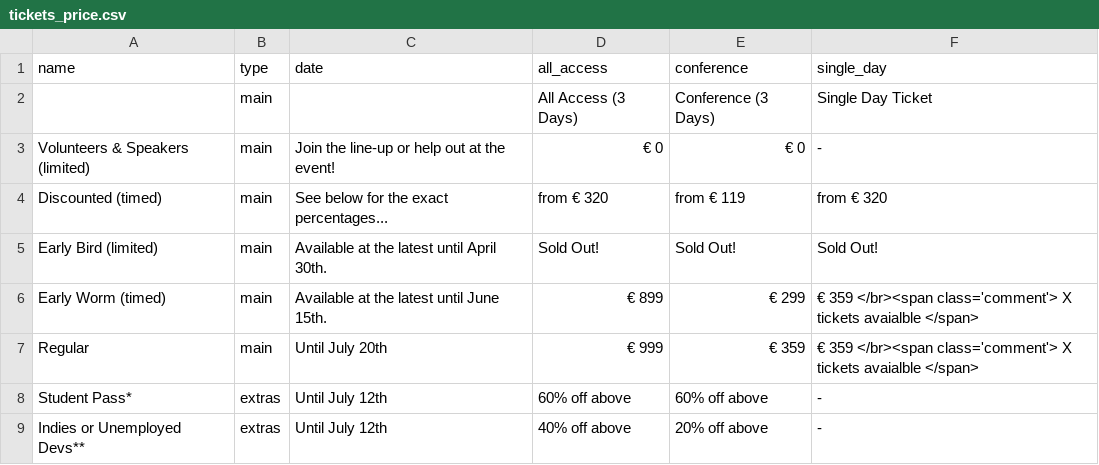
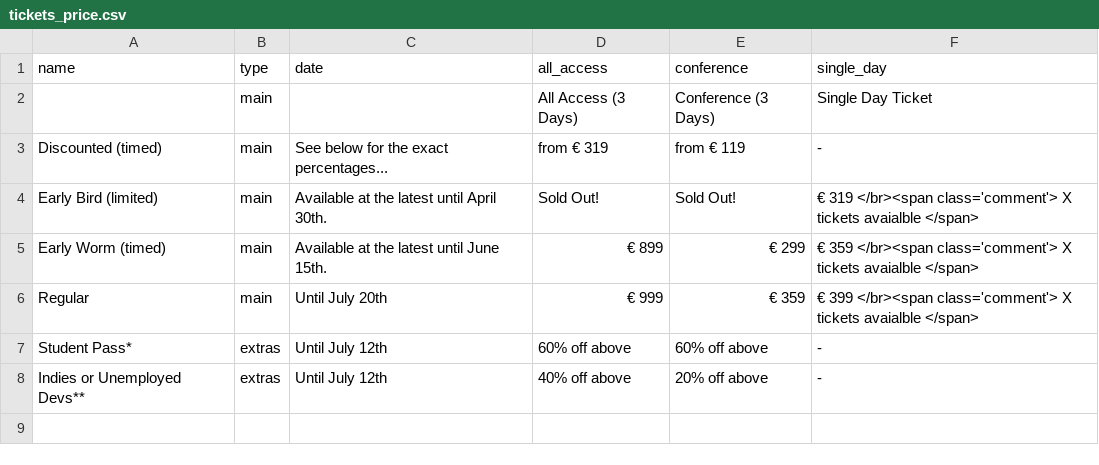
Before and after one commit to speedingdeer/nucl.ai, a CSV file: _data/tickets_price.csv, drawn as a sheet.

Commit message:
Fixed tickets prices.

```diff
--- a/_data/tickets_price.csv
+++ b/_data/tickets_price.csv
@@ -2,7 +2,6 @@ name,type,date,all_access,conference,single_day
 "",main,"",All Access (3 Days),Conference (3 Days),Single Day Ticket
-Volunteers & Speakers (limited),main,Join the line-up or help out at the event!,€ 0,€ 0,-
-Discounted (timed),main,See below for the exact percentages...,from € 320,from € 119,from € 320
-Early Bird (limited),main,Available at the latest until April 30th.,Sold Out!,Sold Out!,Sold Out!
+Discounted (timed),main,See below for the exact percentages...,from € 319,from € 119, -
+Early Bird (limited),main,Available at the latest until April 30th.,Sold Out!,Sold Out!, € 319  </br><span class='comment'> X tickets avaialble </span>
 Early Worm (timed),main,Available at the latest until June 15th.,€ 899,€ 299,€ 359  </br><span class='comment'> X tickets avaialble </span>
-Regular,main,Until July 20th,€ 999,€ 359,€ 359 </br><span class='comment'> X tickets avaialble </span>
+Regular,main,Until July 20th,€ 999,€ 359,€ 399 </br><span class='comment'> X tickets avaialble </span>
 Student Pass*,extras,Until July 12th,"60% off above","60% off above", -
```
